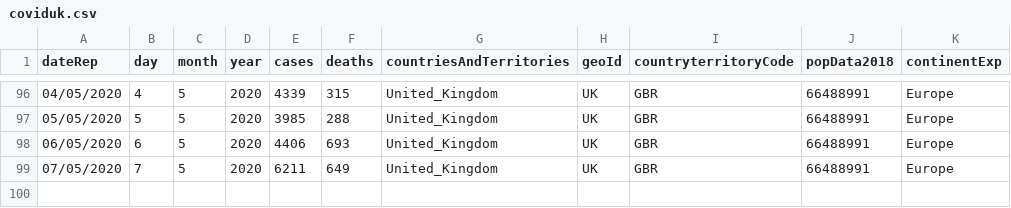
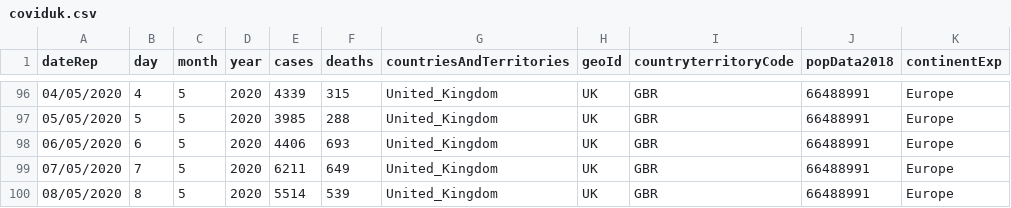
Before and after one commit to Code-Institute-Submissions/Interactive-Frontend-Development-4, a CSV file: covid19/coviduk.csv, drawn as a sheet; only a part is shown, gaps mark what is left out; the diff names each change by its address in the sheet, - before the commit and + after, or states it on an @@ line.

```diff
--- a/covid19/coviduk.csv
+++ b/covid19/coviduk.csv
+row 100: 08/05/2020 | 8 | 5 | 2020 | 5514 | 539 | United_Kingdom | UK | GBR | 66488991 | Europe
```
Also changed, not shown: 4 other files.
